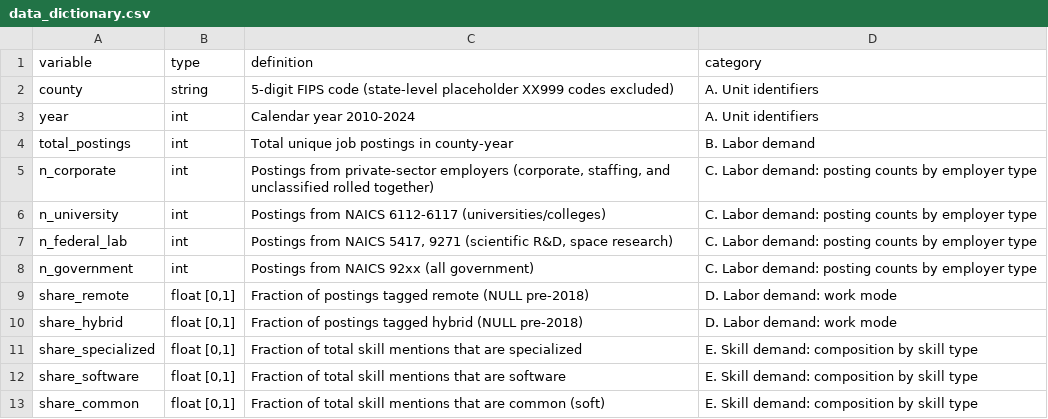
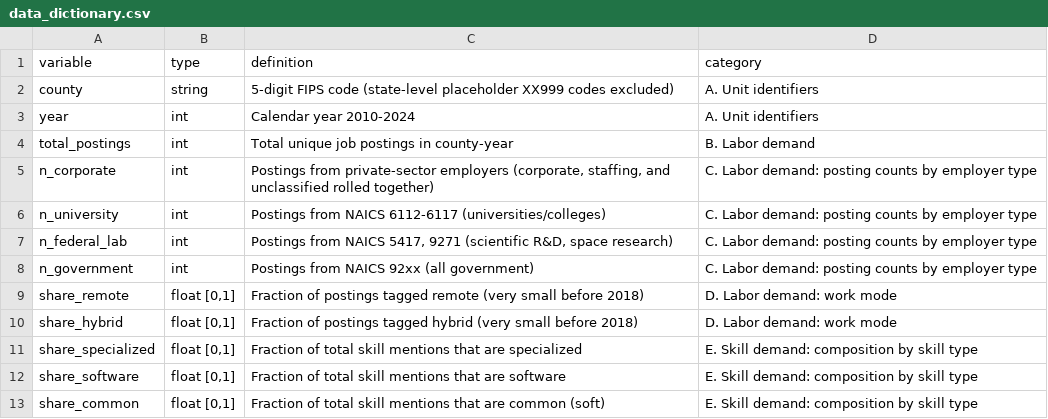
Before and after one commit to AntJam-Howell/skills-econ-geog-dashboard, a CSV file: src/data/data_dictionary.csv, drawn as a sheet; only a part is shown.

Commit message:
Drop false pre-2018 modality NULL claim
Removes "(NULL pre-2018)" framing from three locations:
- src/county.md L106-107: share_remote_or_hybrid derived-series comment
- src/index.md L43-45: choropleth-exclusion rationale comment
- src/data/data_dictionary.csv: share_remote and share_hybrid definitions

The released county-year panel has share_remote, share_hybrid, n_remote,
n_hybrid populated for all 47,891 rows (verified in data audit
Appendix D). Pre-2018 values are small but non-zero, reflecting sparse
keyword-based modality tagging before Lightcast's structured pipeline
came online in 2018. The "NULL by design" framing was stale and
contradicted the actual data.

Closes audit row #15 / D-B10 public-dashboard scope. Internal dashboard
already cleaned in parent repo commit 24b1853.

```diff
--- a/src/data/data_dictionary.csv
+++ b/src/data/data_dictionary.csv
@@ -8,4 +8,4 @@ n_federal_lab,int,"Postings from NAICS 5417, 9271 (scientific R&D, space researc
 n_government,int,Postings from NAICS 92xx (all government),C. Labor demand: posting counts by employer type
-share_remote,"float [0,1]",Fraction of postings tagged remote (NULL pre-2018),D. Labor demand: work mode
-share_hybrid,"float [0,1]",Fraction of postings tagged hybrid (NULL pre-2018),D. Labor demand: work mode
+share_remote,"float [0,1]",Fraction of postings tagged remote (very small before 2018),D. Labor demand: work mode
+share_hybrid,"float [0,1]",Fraction of postings tagged hybrid (very small before 2018),D. Labor demand: work mode
 share_specialized,"float [0,1]",Fraction of total skill mentions that are specialized,E. Skill demand: composition by skill type
```
Also changed, not shown: 2 other files.
